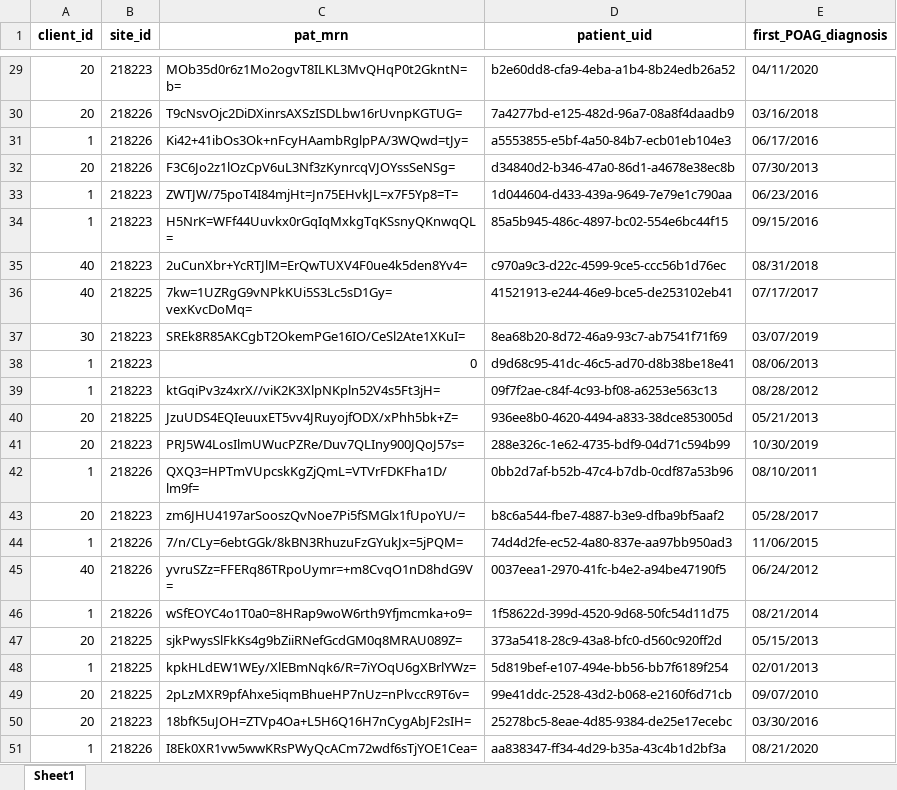
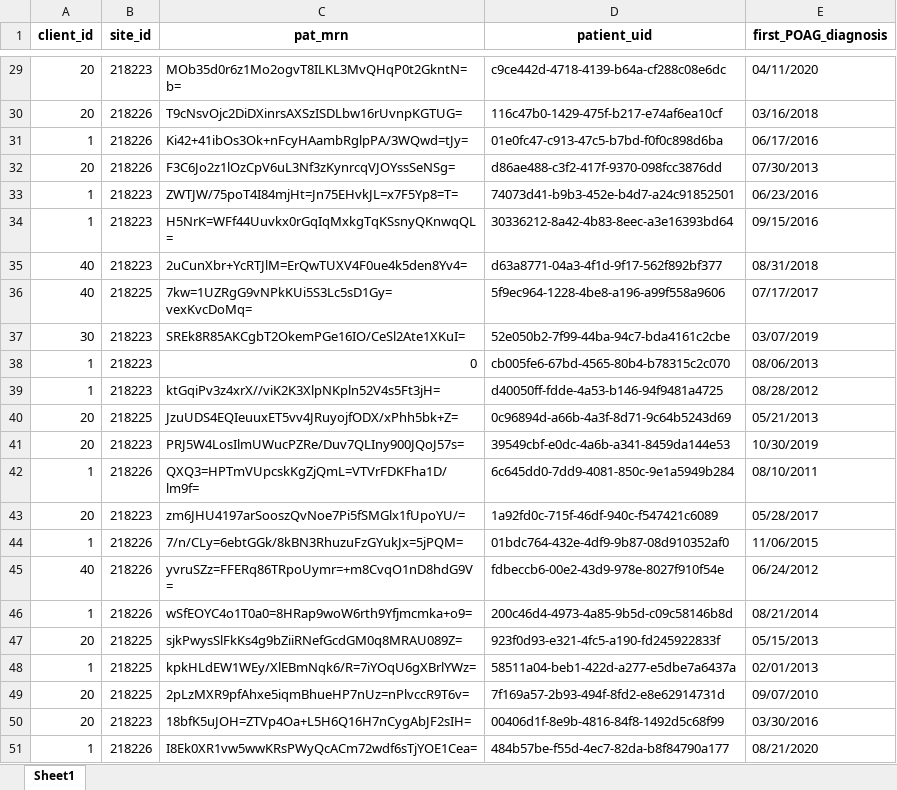
Before and after one commit to yash-lahoti/source-processing-scripts, an Excel workbook: sample_data/cohort.xlsx, sheet Sheet1, drawn as a sheet; only a part is shown, gaps mark what is left out; values as stored, in another font and other column widths than the file's, no borders; the diff covers the shown part only; the diff names each change by its address in the sheet, - before the commit and + after, or states it on an @@ line.

```diff
--- a/sample_data/cohort.xlsx (sheet Sheet1)
+++ b/sample_data/cohort.xlsx (sheet Sheet1)
-D29 (patient_uid): b2e60dd8-cfa9-4eba-a1b4-8b24edb26a52
+D29 (patient_uid): c9ce442d-4718-4139-b64a-cf288c08e6dc
-D30 (patient_uid): 7a4277bd-e125-482d-96a7-08a8f4daadb9
+D30 (patient_uid): 116c47b0-1429-475f-b217-e74af6ea10cf
-D31 (patient_uid): a5553855-e5bf-4a50-84b7-ecb01eb104e3
+D31 (patient_uid): 01e0fc47-c913-47c5-b7bd-f0f0c898d6ba
-D32 (patient_uid): d34840d2-b346-47a0-86d1-a4678e38ec8b
+D32 (patient_uid): d86ae488-c3f2-417f-9370-098fcc3876dd
-D33 (patient_uid): 1d044604-d433-439a-9649-7e79e1c790aa
+D33 (patient_uid): 74073d41-b9b3-452e-b4d7-a24c91852501
-D34 (patient_uid): 85a5b945-486c-4897-bc02-554e6bc44f15
+D34 (patient_uid): 30336212-8a42-4b83-8eec-a3e16393bd64
-D35 (patient_uid): c970a9c3-d22c-4599-9ce5-ccc56b1d76ec
+D35 (patient_uid): d63a8771-04a3-4f1d-9f17-562f892bf377
-D36 (patient_uid): 41521913-e244-46e9-bce5-de253102eb41
+D36 (patient_uid): 5f9ec964-1228-4be8-a196-a99f558a9606
-D37 (patient_uid): 8ea68b20-8d72-46a9-93c7-ab7541f71f69
+D37 (patient_uid): 52e050b2-7f99-44ba-94c7-bda4161c2cbe
-D38 (patient_uid): d9d68c95-41dc-46c5-ad70-d8b38be18e41
+D38 (patient_uid): cb005fe6-67bd-4565-80b4-b78315c2c070
-D39 (patient_uid): 09f7f2ae-c84f-4c93-bf08-a6253e563c13
+D39 (patient_uid): d40050ff-fdde-4a53-b146-94f9481a4725
-D40 (patient_uid): 936ee8b0-4620-4494-a833-38dce853005d
+D40 (patient_uid): 0c96894d-a66b-4a3f-8d71-9c64b5243d69
-D41 (patient_uid): 288e326c-1e62-4735-bdf9-04d71c594b99
+D41 (patient_uid): 39549cbf-e0dc-4a6b-a341-8459da144e53
-D42 (patient_uid): 0bb2d7af-b52b-47c4-b7db-0cdf87a53b96
+D42 (patient_uid): 6c645dd0-7dd9-4081-850c-9e1a5949b284
-D43 (patient_uid): b8c6a544-fbe7-4887-b3e9-dfba9bf5aaf2
+D43 (patient_uid): 1a92fd0c-715f-46df-940c-f547421c6089
-D44 (patient_uid): 74d4d2fe-ec52-4a80-837e-aa97bb950ad3
+D44 (patient_uid): 01bdc764-432e-4df9-9b87-08d910352af0
-D45 (patient_uid): 0037eea1-2970-41fc-b4e2-a94be47190f5
+D45 (patient_uid): fdbeccb6-00e2-43d9-978e-8027f910f54e
-D46 (patient_uid): 1f58622d-399d-4520-9d68-50fc54d11d75
+D46 (patient_uid): 200c46d4-4973-4a85-9b5d-c09c58146b8d
-D47 (patient_uid): 373a5418-28c9-43a8-bfc0-d560c920ff2d
+D47 (patient_uid): 923f0d93-e321-4fc5-a190-fd245922833f
-D48 (patient_uid): 5d819bef-e107-494e-bb56-bb7f6189f254
+D48 (patient_uid): 58511a04-beb1-422d-a277-e5dbe7a6437a
-D49 (patient_uid): 99e41ddc-2528-43d2-b068-e2160f6d71cb
+D49 (patient_uid): 7f169a57-2b93-494f-8fd2-e8e62914731d
-D50 (patient_uid): 25278bc5-8eae-4d85-9384-de25e17ecebc
+D50 (patient_uid): 00406d1f-8e9b-4816-84f8-1492d5c68f99
-D51 (patient_uid): aa838347-ff34-4d29-b35a-43c4b1d2bf3a
+D51 (patient_uid): 484b57be-f55d-4ec7-82da-b8f84790a177
```
Also changed, not shown: 27 edited cells elsewhere in this sheet, sample_data/diagnosis.xlsx, sample_data/enc.xlsx, 5 other files.
